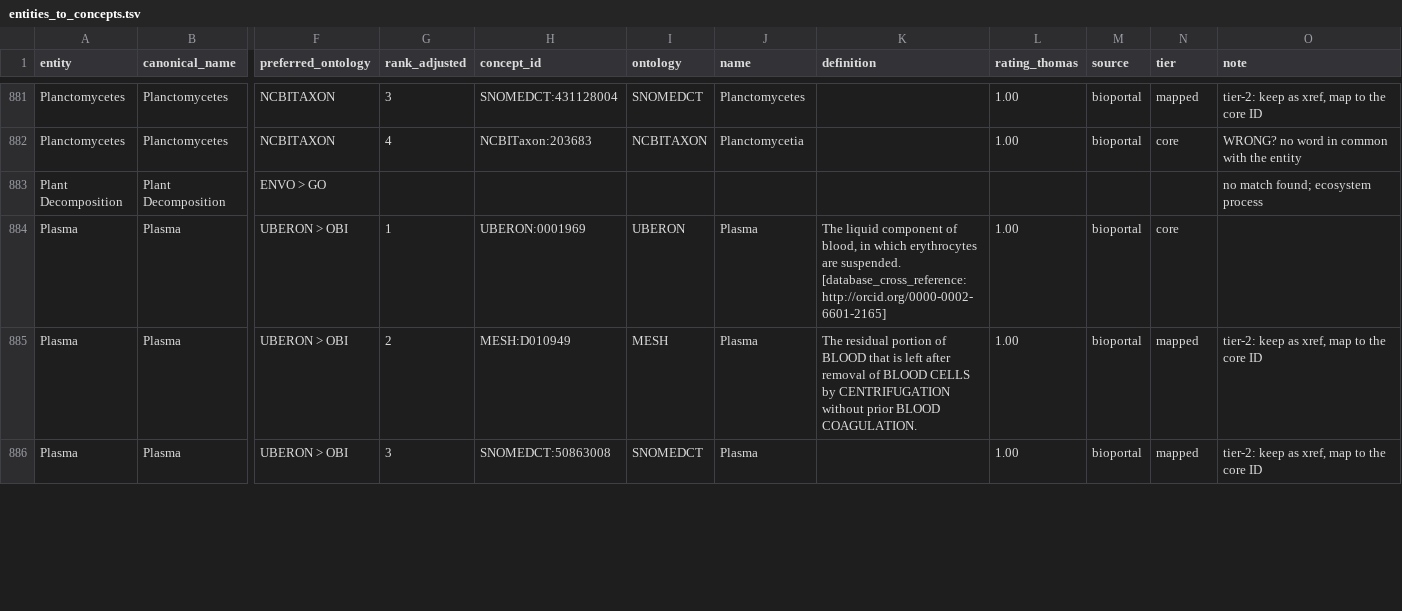
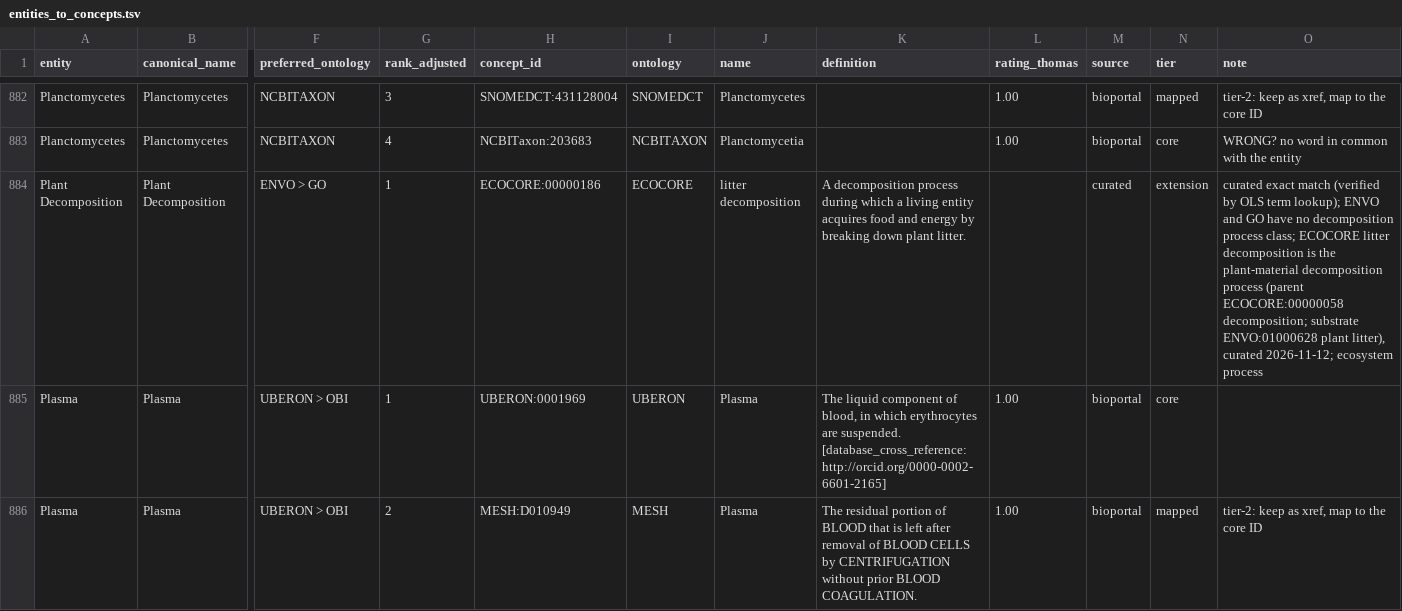
Before and after one commit to denzasikora-lab/micoknowgraph, a TSV file: data/entity_mapping/entities_to_concepts.tsv, drawn as a sheet; only a part is shown, gaps mark what is left out; the shorter side is filled out with more unchanged rows; addresses are those after the commit; the diff covers the shown part only; the diff names each change by its address in the sheet, - before the commit and + after, or states it on an @@ line.

```diff
--- a/data/entity_mapping/entities_to_concepts.tsv
+++ b/data/entity_mapping/entities_to_concepts.tsv
-G884 (rank_adjusted): (empty)
+G884 (rank_adjusted): 1
-H884 (concept_id): (empty)
+H884 (concept_id): ECOCORE:00000186
-I884 (ontology): (empty)
+I884 (ontology): ECOCORE
-J884 (name): (empty)
+J884 (name): litter decomposition
-K884 (definition): (empty)
+K884 (definition): A decomposition process during which a living entity acquires food and energy by breaking down plant litter.
-M884 (source): (empty)
+M884 (source): curated
-N884 (tier): (empty)
+N884 (tier): extension
-O884 (note): no match found; ecosystem process
+O884 (note): curated exact match (verified by OLS term lookup); ENVO and GO have no decomposition process class; ECOCORE litter decomposition is the plant-material decomposition process (parent ECOCORE:00000058 decomposition; substrate ENVO:01000628 plant litter), curated 2026-11-12; ecosystem process
```
Also changed, not shown: 4 added rows and 32 edited cells elsewhere in this file, 5 other files.
